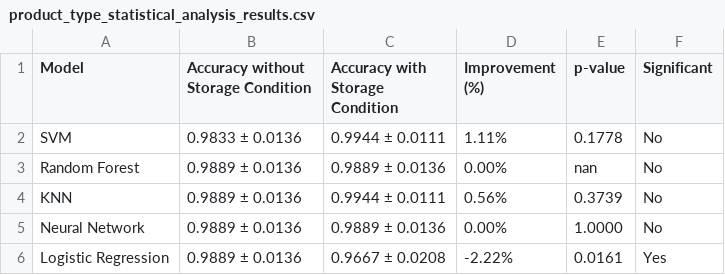
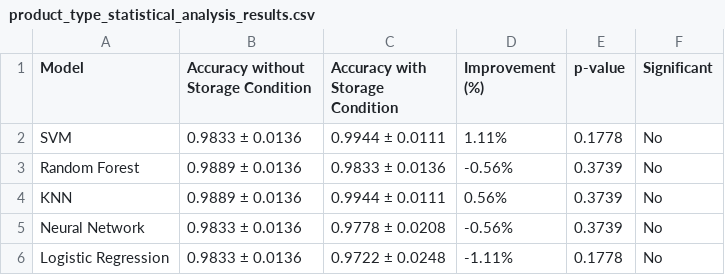
Before and after one commit to Yohannes1212/AIforFood, a CSV file: results/Product_Classification_results/product_type_statistical_analysis_results.csv, drawn as a sheet.

```diff
--- a/results/Product_Classification_results/product_type_statistical_analysis_results.csv
+++ b/results/Product_Classification_results/product_type_statistical_analysis_results.csv
@@ -2,5 +2,5 @@ Model,Accuracy without Storage Condition,Accuracy with Storage Condition,Improve
 SVM,0.9833 ± 0.0136,0.9944 ± 0.0111,1.11%,0.1778,No
-Random Forest,0.9889 ± 0.0136,0.9889 ± 0.0136,0.00%,nan,No
+Random Forest,0.9889 ± 0.0136,0.9833 ± 0.0136,-0.56%,0.3739,No
 KNN,0.9889 ± 0.0136,0.9944 ± 0.0111,0.56%,0.3739,No
-Neural Network,0.9889 ± 0.0136,0.9889 ± 0.0136,0.00%,1.0000,No
-Logistic Regression,0.9889 ± 0.0136,0.9667 ± 0.0208,-2.22%,0.0161,Yes
+Neural Network,0.9833 ± 0.0136,0.9778 ± 0.0208,-0.56%,0.3739,No
+Logistic Regression,0.9833 ± 0.0136,0.9722 ± 0.0248,-1.11%,0.1778,No
```
Also changed, not shown: 33 other files.
